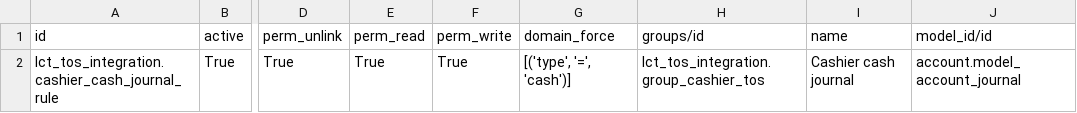
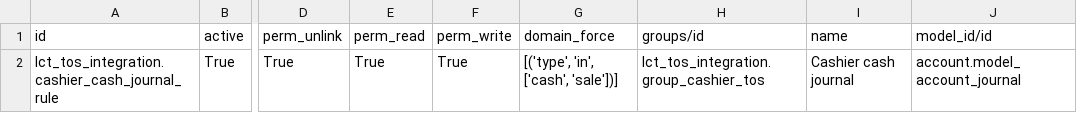
Before and after one commit to altanmur/ps-lct, a CSV file: lct_tos_integration/security/ir.rule.csv, drawn as a sheet; only a part is shown, gaps mark what is left out; the diff names each change by its address in the sheet, - before the commit and + after, or states it on an @@ line.

```diff
--- a/lct_tos_integration/security/ir.rule.csv
+++ b/lct_tos_integration/security/ir.rule.csv
-G2 (domain_force): [('type', '=', 'cash')]
+G2 (domain_force): [('type', 'in', ['cash', 'sale'])]
```
Also changed, not shown: lct_tos_integration/security/ir.model.access.csv, lct_tos_integration/security/res.groups.csv.
